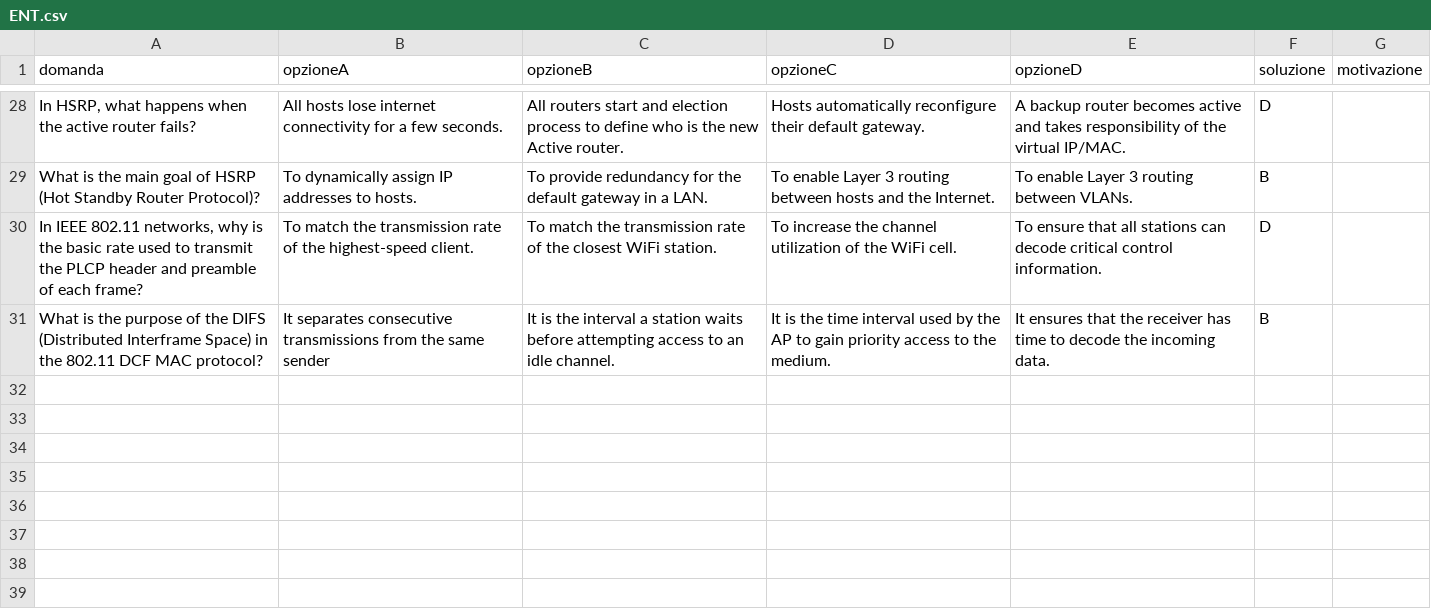
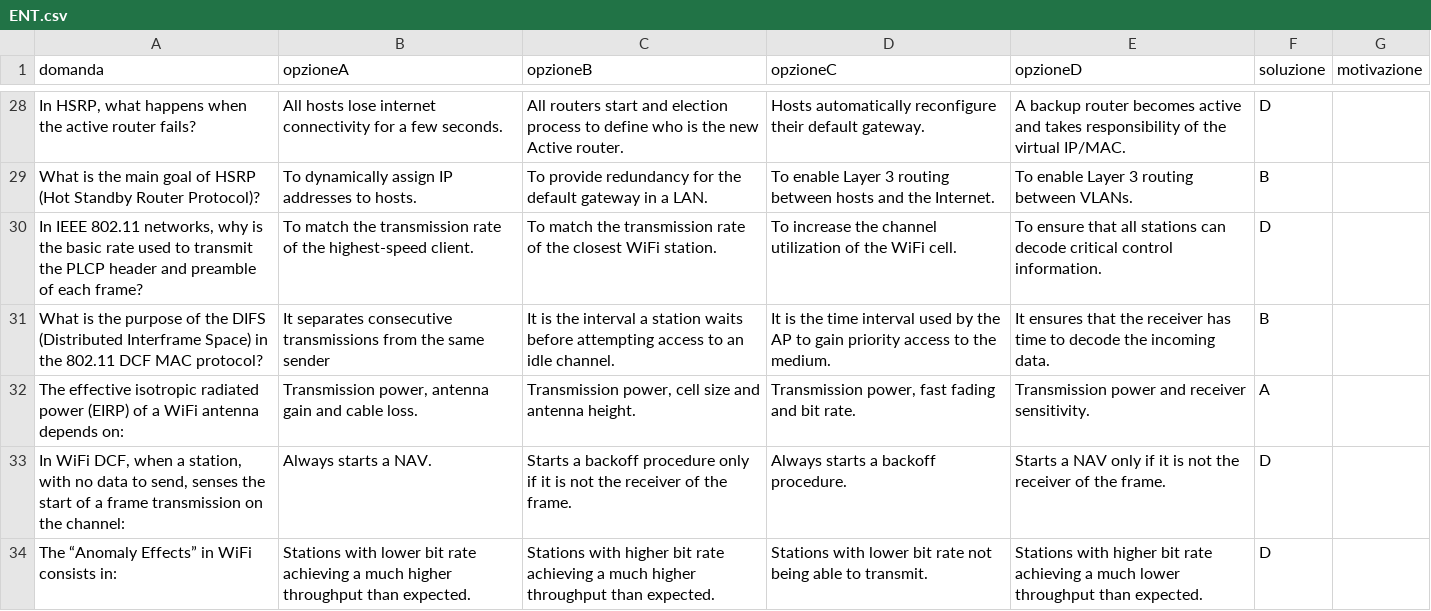
Before and after one commit to SamVia/quizzz, a CSV file: ENT.csv, drawn as a sheet; only a part is shown, gaps mark what is left out; the diff names each change by its address in the sheet, - before the commit and + after, or states it on an @@ line.

Commit message:
add: added last quizzes

```diff
--- a/ENT.csv
+++ b/ENT.csv
+row 32: The effective isotropic radiated power (EIRP) of a WiFi antenna depends on: | Transmission power, antenna gain and cable loss. | Transmission power, cell size and antenna height. | Transmission power, fast fading and bit rate. | Transmission power and receiver sensitivity. | A
+row 33: In WiFi DCF, when a station, with no data to send, senses the start of a frame transmission on the channel: | Always starts a NAV. | Starts a backoff procedure only if it is not the receiver of the frame. | Always starts a backoff procedure. | Starts a NAV only if it is not the receiver of the frame. | D
+row 34: The “Anomaly Effects” in WiFi consists in: | Stations with lower bit rate achieving a much higher throughput than expected. | Stations with higher bit rate achieving a much higher throughput than expected. | Stations with lower bit rate not being able to transmit. | Stations with higher bit rate achieving a much lower throughput than expected. | D
```
